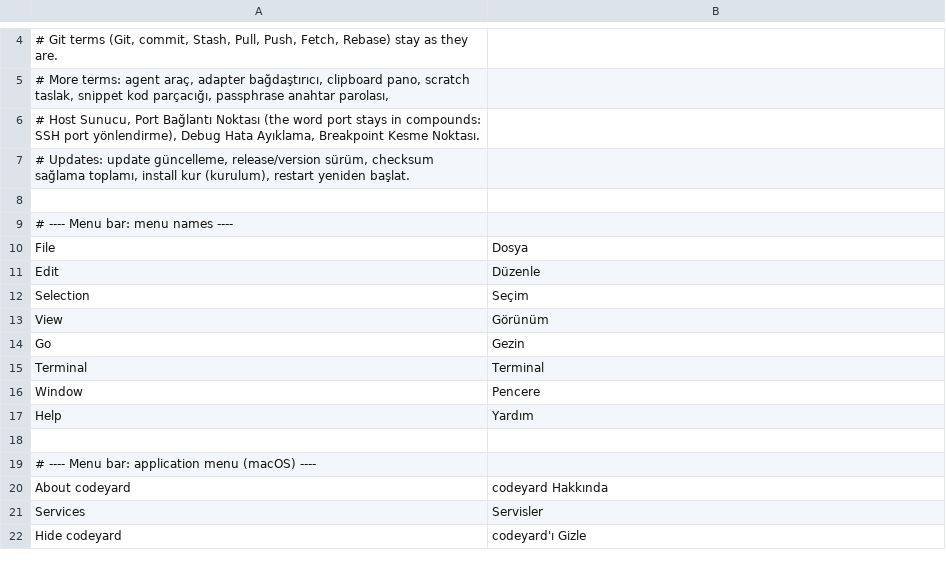
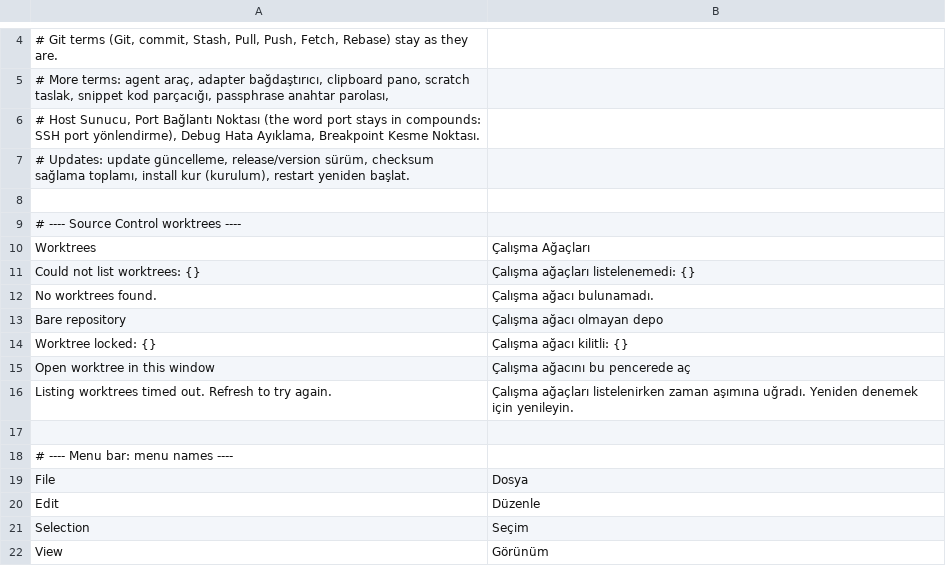
Before and after one commit to doancan/codeyard, a TSV file: crates/app/locales/tr.tsv, drawn as a sheet; only a part is shown, gaps mark what is left out; the shorter side is filled out with more unchanged rows; the diff names each change by its address in the sheet, - before the commit and + after, or states it on an @@ line.

Commit message:
feat: show Git worktrees in Source Control

```diff
--- a/crates/app/locales/tr.tsv
+++ b/crates/app/locales/tr.tsv
+row 9: # ---- Source Control worktrees ----
+row 10: Worktrees | Çalışma Ağaçları
+row 11: Could not list worktrees: {} | Çalışma ağaçları listelenemedi: {}
+row 12: No worktrees found. | Çalışma ağacı bulunamadı.
+row 13: Bare repository | Çalışma ağacı olmayan depo
+row 14: Worktree locked: {} | Çalışma ağacı kilitli: {}
+row 15: Open worktree in this window | Çalışma ağacını bu pencerede aç
+row 16: Listing worktrees timed out. Refresh to try again. | Çalışma ağaçları listelenirken zaman aşımına uğradı. Yeniden denemek için yenileyin.
+row 17: (empty)
```
Also changed, not shown: crates/app/locales/template.tsv, 14 other files.
